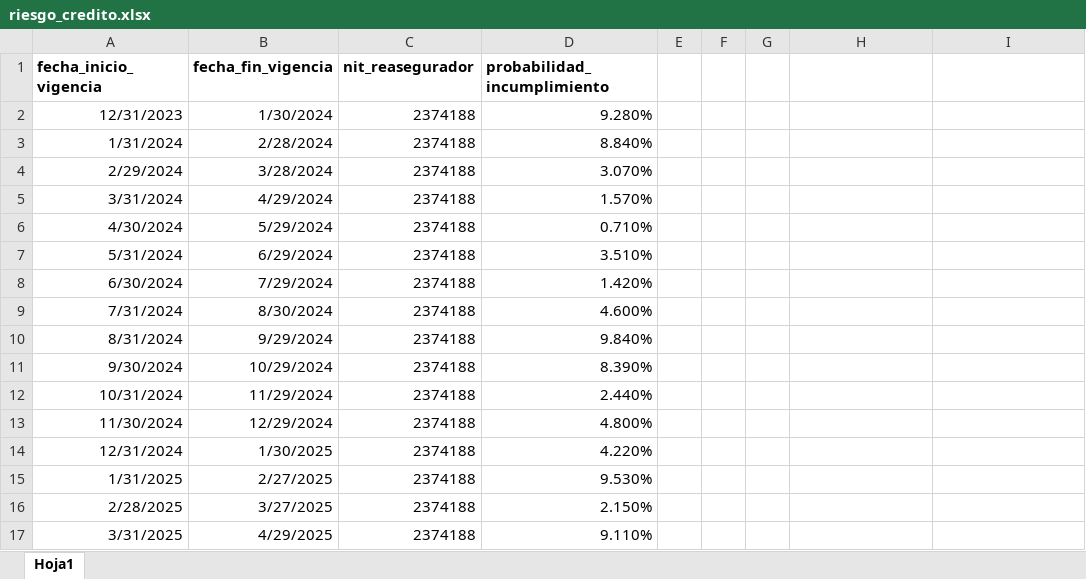
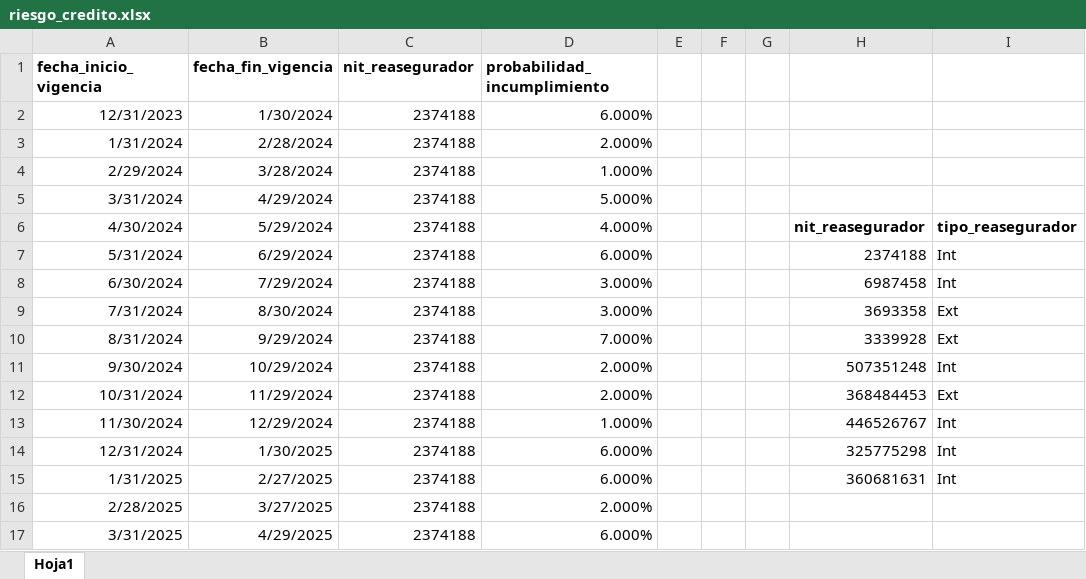
Before and after one commit to sebastobone/prototipo-pcr, an Excel workbook: prototipo_pcr/inputs/riesgo_credito.xlsx, sheet Hoja1, drawn as a sheet; only a part is shown; values as stored, in another font and other column widths than the file's, no borders; the diff covers the shown part only; the diff names each change by its address in the sheet, - before the commit and + after, or states it on an @@ line.

Commit message:
se completa la tabla para todos los reaseguradores

```diff
--- a/prototipo_pcr/inputs/riesgo_credito.xlsx (sheet Hoja1)
+++ b/prototipo_pcr/inputs/riesgo_credito.xlsx (sheet Hoja1)
-D2 (probabilidad_incumplimiento): 9.280%
+D2 (probabilidad_incumplimiento): 6.000%
-D3 (probabilidad_incumplimiento): 8.840%
+D3 (probabilidad_incumplimiento): 2.000%
-D4 (probabilidad_incumplimiento): 3.070%
+D4 (probabilidad_incumplimiento): 1.000%
-D5 (probabilidad_incumplimiento): 1.570%
+D5 (probabilidad_incumplimiento): 5.000%
-D6 (probabilidad_incumplimiento): 0.710%
+D6 (probabilidad_incumplimiento): 4.000%
-H6: (empty)
+H6: nit_reasegurador
-I6: (empty)
+I6: tipo_reasegurador
-D7 (probabilidad_incumplimiento): 3.510%
+D7 (probabilidad_incumplimiento): 6.000%
-H7: (empty)
+H7: 2374188
-I7:I8: (empty)
+I7:I8: Int
-D8 (probabilidad_incumplimiento): 1.420%
+D8 (probabilidad_incumplimiento): 3.000%
-H8: (empty)
+H8: 6987458
-D9 (probabilidad_incumplimiento): 4.600%
+D9 (probabilidad_incumplimiento): 3.000%
-H9: (empty)
+H9: 3693358
-I9:I10: (empty)
+I9:I10: Ext
-D10 (probabilidad_incumplimiento): 9.840%
+D10 (probabilidad_incumplimiento): 7.000%
-H10: (empty)
+H10: 3339928
-D11 (probabilidad_incumplimiento): 8.390%
+D11 (probabilidad_incumplimiento): 2.000%
-H11: (empty)
+H11: 507351248
-I11: (empty)
+I11: Int
-D12 (probabilidad_incumplimiento): 2.440%
+D12 (probabilidad_incumplimiento): 2.000%
-H12: (empty)
+H12: 368484453
-I12: (empty)
+I12: Ext
-D13 (probabilidad_incumplimiento): 4.800%
+D13 (probabilidad_incumplimiento): 1.000%
-H13: (empty)
+H13: 446526767
-I13:I15: (empty)
+I13:I15: Int
-D14 (probabilidad_incumplimiento): 4.220%
+D14 (probabilidad_incumplimiento): 6.000%
-H14: (empty)
+H14: 325775298
-D15 (probabilidad_incumplimiento): 9.530%
+D15 (probabilidad_incumplimiento): 6.000%
-H15: (empty)
+H15: 360681631
-D16 (probabilidad_incumplimiento): 2.150%
+D16 (probabilidad_incumplimiento): 2.000%
-D17 (probabilidad_incumplimiento): 9.110%
+D17 (probabilidad_incumplimiento): 6.000%
```
Also changed, not shown: other rows of this sheet.
